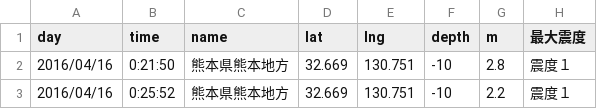
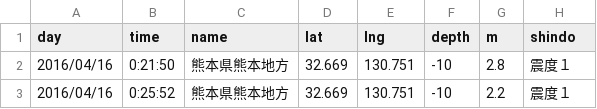
Before and after one commit to linkevery2s/testdata, a CSV file: kumamoto/all.csv, drawn as a sheet; only a part is shown.

```diff
--- a/kumamoto/all.csv
+++ b/kumamoto/all.csv
@@ -1,2 +1,2 @@
-day,time,name,lat,lng,depth,m,最大震度
+day,time,name,lat,lng,depth,m,shindo
 2016/04/16,0:21:50,熊本県熊本地方,32.669,130.751,-10,2.8,震度１
```
Also changed, not shown: 1 other file.
